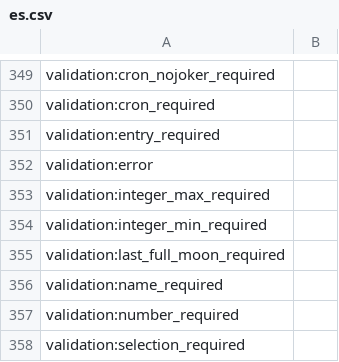
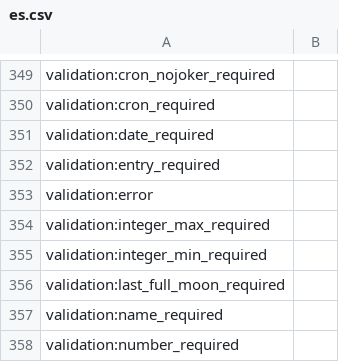
Before and after one commit to reef-pi/reef-pi, a CSV file: front-end/assets/translations/es.csv, drawn as a sheet; only a part is shown, gaps mark what is left out; the shorter side is filled out with more unchanged rows; the diff names each change by its address in the sheet, - before the commit and + after, or states it on an @@ line.

Commit message:
translations:sync

```diff
--- a/front-end/assets/translations/es.csv
+++ b/front-end/assets/translations/es.csv
+row 351: validation:date_required
```
Also changed, not shown: front-end/assets/translations/fa.csv, front-end/assets/translations/fr.csv, 5 other files.
